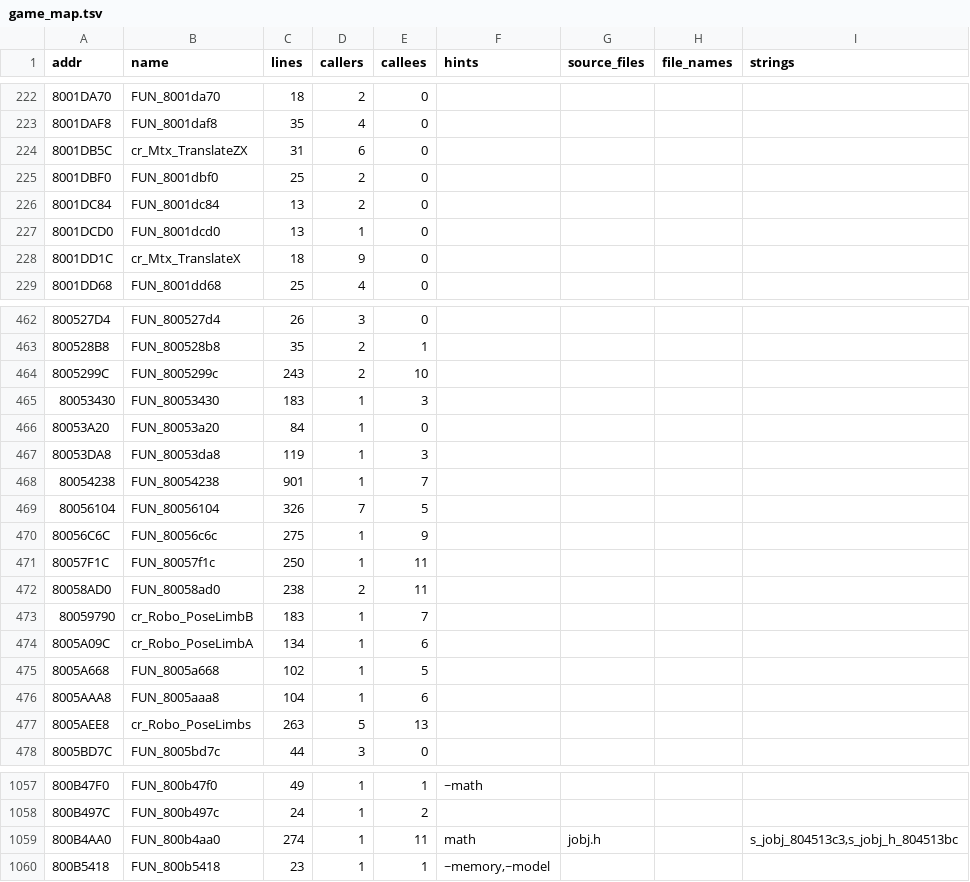
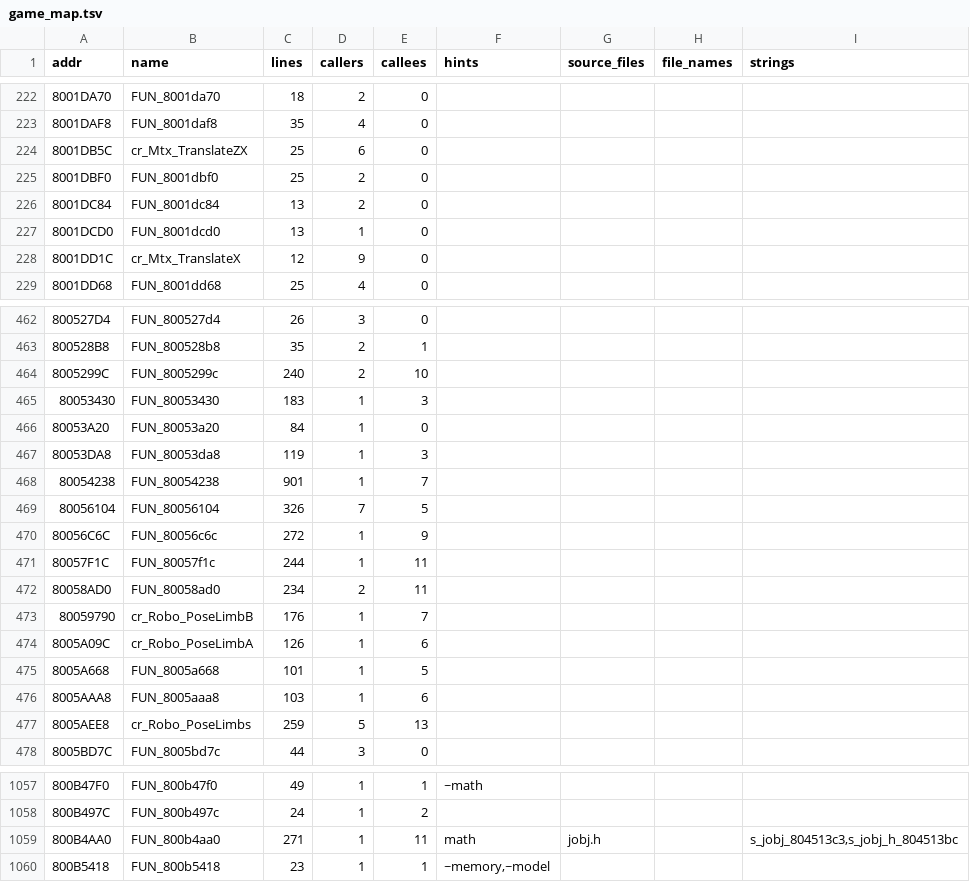
Before and after one commit to YourLocalDundee/custom-robo-decomp, a TSV file: symbols/game_map.tsv, drawn as a sheet; only a part is shown, gaps mark what is left out.

```diff
--- a/symbols/game_map.tsv
+++ b/symbols/game_map.tsv
@@ -223,3 +223,3 @@ addr	name	lines	callers	callees	hints	source_files	file_names	strings
 8001DAF8	FUN_8001daf8	35	4	0				
-8001DB5C	cr_Mtx_TranslateZX	31	6	0				
+8001DB5C	cr_Mtx_TranslateZX	25	6	0				
 8001DBF0	FUN_8001dbf0	25	2	0				
@@ -227,3 +227,3 @@ addr	name	lines	callers	callees	hints	source_files	file_names	strings
 8001DCD0	FUN_8001dcd0	13	1	0				
-8001DD1C	cr_Mtx_TranslateX	18	9	0				
+8001DD1C	cr_Mtx_TranslateX	12	9	0				
 8001DD68	FUN_8001dd68	25	4	0				
@@ -463,3 +463,3 @@ addr	name	lines	callers	callees	hints	source_files	file_names	strings
 800528B8	FUN_800528b8	35	2	1				
-8005299C	FUN_8005299c	243	2	10				
+8005299C	FUN_8005299c	240	2	10				
 80053430	FUN_80053430	183	1	3				
@@ -469,10 +469,10 @@ addr	name	lines	callers	callees	hints	source_files	file_names	strings
 80056104	FUN_80056104	326	7	5				
-80056C6C	FUN_80056c6c	275	1	9				
-80057F1C	FUN_80057f1c	250	1	11				
-80058AD0	FUN_80058ad0	238	2	11				
-80059790	cr_Robo_PoseLimbB	183	1	7				
-8005A09C	cr_Robo_PoseLimbA	134	1	6				
-8005A668	FUN_8005a668	102	1	5				
-8005AAA8	FUN_8005aaa8	104	1	6				
-8005AEE8	cr_Robo_PoseLimbs	263	5	13				
+80056C6C	FUN_80056c6c	272	1	9				
+80057F1C	FUN_80057f1c	244	1	11				
+80058AD0	FUN_80058ad0	234	2	11				
+80059790	cr_Robo_PoseLimbB	176	1	7				
+8005A09C	cr_Robo_PoseLimbA	126	1	6				
+8005A668	FUN_8005a668	101	1	5				
+8005AAA8	FUN_8005aaa8	103	1	6				
+8005AEE8	cr_Robo_PoseLimbs	259	5	13				
 8005BD7C	FUN_8005bd7c	44	3	0				
@@ -1058,3 +1058,3 @@ addr	name	lines	callers	callees	hints	source_files	file_names	strings
 800B497C	FUN_800b497c	24	1	2				
-800B4AA0	FUN_800b4aa0	274	1	11	math	jobj.h		s_jobj_804513c3,s_jobj_h_804513bc
+800B4AA0	FUN_800b4aa0	271	1	11	math	jobj.h		s_jobj_804513c3,s_jobj_h_804513bc
 800B5418	FUN_800b5418	23	1	1	~memory,~model			
```
Also changed, not shown: 2 other files.
